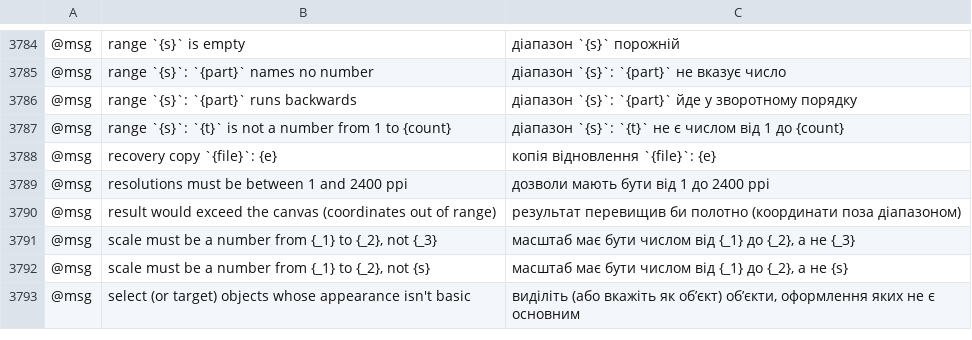
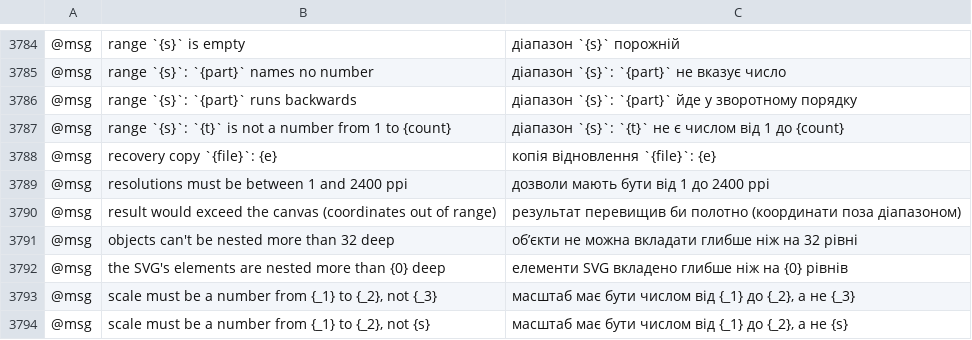
Before and after one commit to 00xJS/vectorcraft, a TSV file: crates/ui-egui/src/i18n/uk.tsv, drawn as a sheet; only a part is shown, gaps mark what is left out; the shorter side is filled out with more unchanged rows; the diff names each change by its address in the sheet, - before the commit and + after, or states it on an @@ line.

Commit message:
Importers: nesting is capped, so a deeply nested file can't overflow the stack

```diff
--- a/crates/ui-egui/src/i18n/uk.tsv
+++ b/crates/ui-egui/src/i18n/uk.tsv
+row 3791: @msg | objects can't be nested more than 32 deep | об’єкти не можна вкладати глибше ніж на 32 рівні
+row 3792: @msg | the SVG's elements are nested more than {0} deep | елементи SVG вкладено глибше ніж на {0} рівнів
```
Also changed, not shown: crates/ui-egui/src/i18n/de.tsv, crates/ui-egui/src/i18n/hu.tsv, 33 other files.
